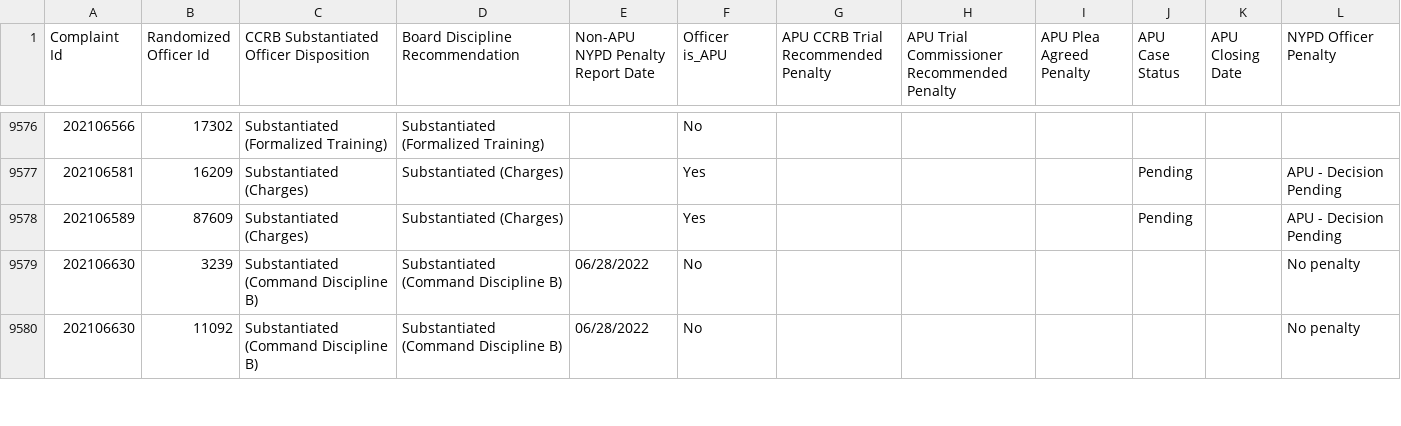
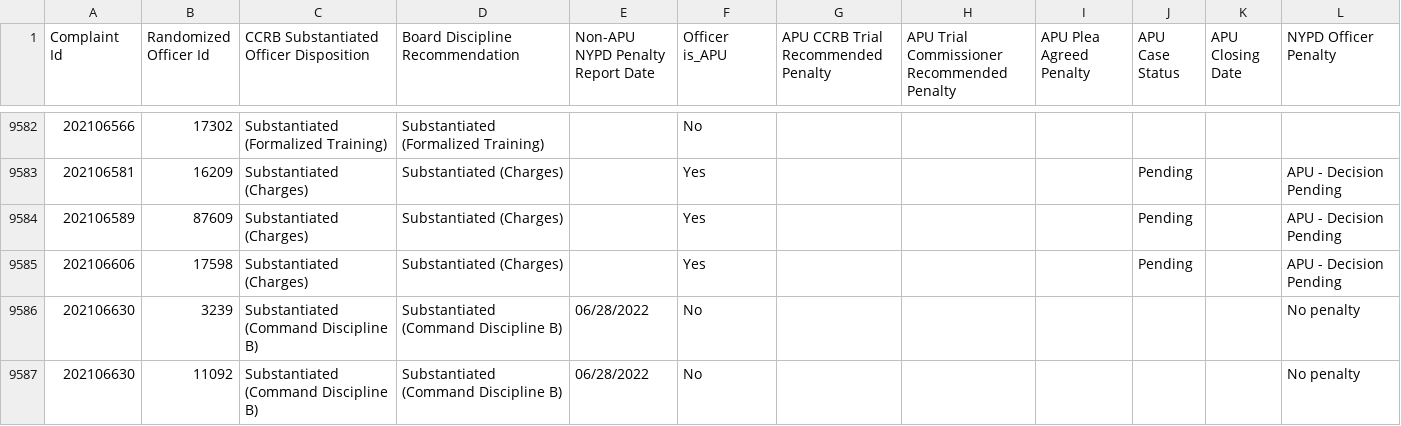
Before and after one commit to ryanwatkins/ccrb-complaints-database, a CSV file: ccrb-complaints-database-penalties.csv, drawn as a sheet; only a part is shown, gaps mark what is left out; the diff covers the shown part only.

```diff
--- a/ccrb-complaints-database-penalties.csv
+++ b/ccrb-complaints-database-penalties.csv
@@ -9578,2 +9584,3 @@ Complaint Id,Randomized Officer Id,CCRB Substantiated Officer Disposition,Board
 202106589,87609,Substantiated (Charges),Substantiated (Charges),,Yes,,,,Pending,,APU - Decision Pending
+202106606,17598,Substantiated (Charges),Substantiated (Charges),,Yes,,,,Pending,,APU - Decision Pending
 202106630,3239,Substantiated (Command Discipline B),Substantiated (Command Discipline B),06/28/2022,No,,,,,,No penalty
```
Also changed, not shown: 21 added rows and 4 edited cells elsewhere in this file.
